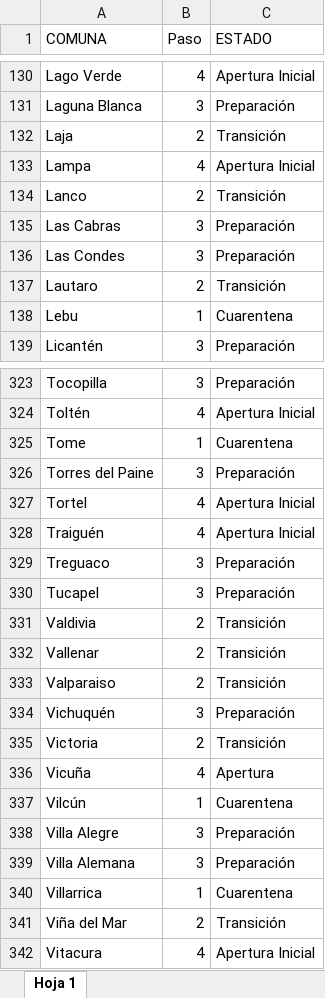
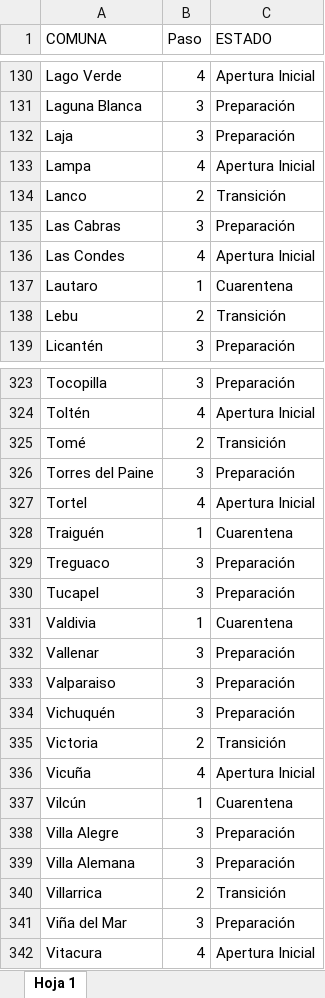
Before and after one commit to luis-fernandezt/Situacion-Covid19-por-Regiones-de-Chile, an Excel workbook: Paso/Hoja 1.xlsx, sheet Hoja 1, drawn as a sheet; only a part is shown, gaps mark what is left out; values as stored, in another font and other column widths than the file's, no borders; removed rows and columns are numbered as before the commit, all else as after; the diff covers the shown part only; the diff names each change by its address in the sheet, - before the commit and + after, or states it on an @@ line.

```diff
--- a/Paso/Hoja 1.xlsx (sheet Hoja 1)
+++ b/Paso/Hoja 1.xlsx (sheet Hoja 1)
-B132 (Paso): 2
+B132 (Paso): 3
-C132 (ESTADO): Transición
+C132 (ESTADO): Preparación
-B136 (Paso): 3
+B136 (Paso): 4
-C136 (ESTADO): Preparación
+C136 (ESTADO): Apertura Inicial
-B137 (Paso): 2
+B137 (Paso): 1
-C137 (ESTADO): Transición
+C137 (ESTADO): Cuarentena
-B138 (Paso): 1
+B138 (Paso): 2
-C138 (ESTADO): Cuarentena
+C138 (ESTADO): Transición
-row 325: Tome | 1 | Cuarentena
+row 325: Tomé | 2 | Transición
-B328 (Paso): 4
+B328 (Paso): 1
-C328 (ESTADO): Apertura Inicial
+C328 (ESTADO): Cuarentena
-B331 (Paso): 2
+B331 (Paso): 1
-C331 (ESTADO): Transición
+C331 (ESTADO): Cuarentena
-B332:B333 (Paso): 2
+B332:B333 (Paso): 3
-C332:C333 (ESTADO): Transición
+C332:C333 (ESTADO): Preparación
-C336 (ESTADO): Apertura
+C336 (ESTADO): Apertura Inicial
-B340 (Paso): 1
+B340 (Paso): 2
-C340 (ESTADO): Cuarentena
+C340 (ESTADO): Transición
-B341 (Paso): 2
+B341 (Paso): 3
-C341 (ESTADO): Transición
+C341 (ESTADO): Preparación
```
Also changed, not shown: 146 edited cells elsewhere in this sheet, 8 other files.
